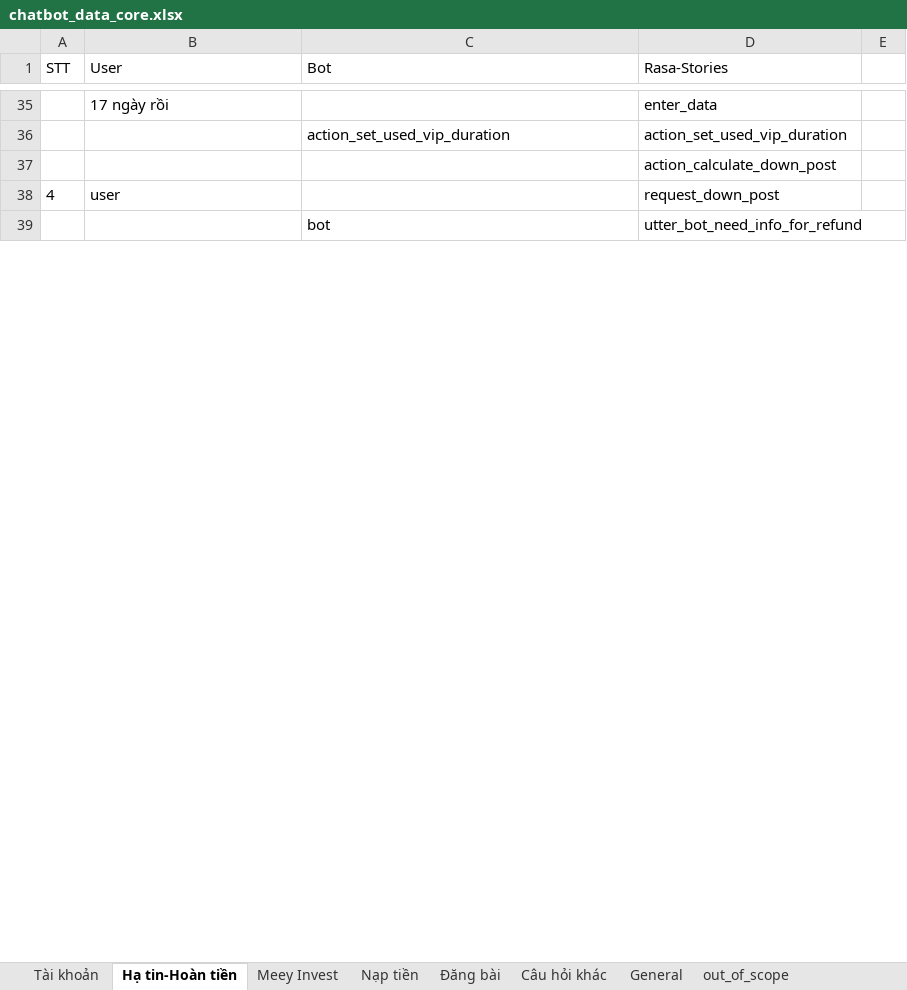
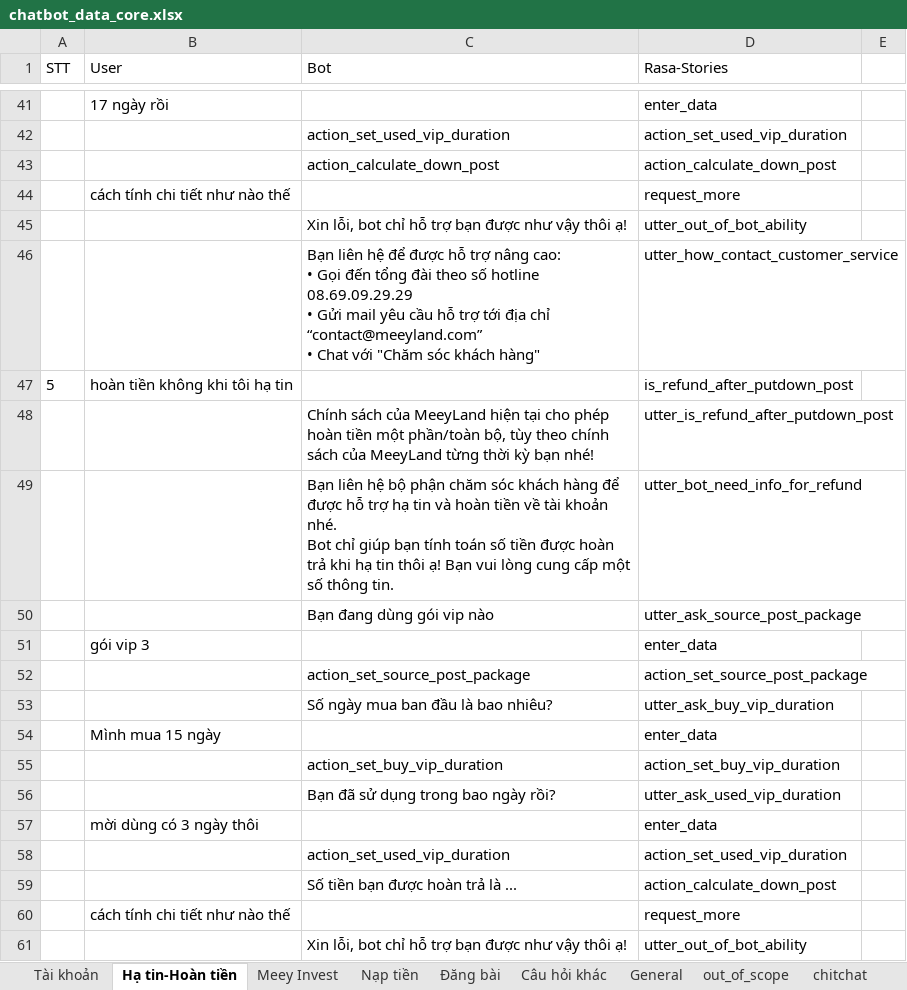
Before and after one commit to DBone32/rasa-chatbot, an Excel workbook: raw_data/chatbot_data_core.xlsx, sheet Hạ tin-Hoàn tiền, drawn as a sheet; only a part is shown, gaps mark what is left out; values as stored, in another font and other column widths than the file's, no borders; removed rows and columns are numbered as before the commit, all else as after; ↵ is a line break in a cell; the diff covers the shown part only; the diff names each change by its address in the sheet, - before the commit and + after, or states it on an @@ line.

Commit message:
add data
add data

```diff
--- a/raw_data/chatbot_data_core.xlsx (sheet Hạ tin-Hoàn tiền)
+++ b/raw_data/chatbot_data_core.xlsx (sheet Hạ tin-Hoàn tiền)
+sheet tab: chitchat
-C43 (Bot): (empty)
+C43 (Bot): action_calculate_down_post
-row 38: 4 | user |  | request_down_post
+row 44:  | cách tính chi tiết như nào thế |  | request_more
+row 45:  |  | Xin lỗi, bot chỉ hỗ trợ bạn được như vậy thôi ạ! | utter_out_of_bot_ability
+row 46:  |  | Bạn liên hệ để được hỗ trợ nâng cao: ↵ • Gọi đến tổng đài theo số hotline 08.69.09.29.29 ↵ • Gửi mail yêu cầu hỗ trợ tới địa chỉ “contact@meeyland.com” ↵ • Chat với "Chăm sóc khách hàng" | utter_how_contact_customer_service
+row 47: 5 | hoàn tiền không khi tôi hạ tin |  | is_refund_after_putdown_post
+row 48:  |  | Chính sách của MeeyLand hiện tại cho phép hoàn tiền một phần/toàn bộ, tùy theo chính sách của MeeyLand từng thời kỳ bạn nhé! | utter_is_refund_after_putdown_post
-C49 (Bot): bot
+C49 (Bot): Bạn liên hệ bộ phận chăm sóc khách hàng để được hỗ trợ hạ tin và hoàn tiền về tài khoản nhé. ↵ Bot chỉ giúp bạn tính toán số tiền được hoàn trả khi hạ tin thôi ạ! Bạn vui lòng cung cấp một số thông tin.
+row 50:  |  | Bạn đang dùng gói vip nào | utter_ask_source_post_package
+row 51:  | gói vip 3 |  | enter_data
+row 52:  |  | action_set_source_post_package | action_set_source_post_package
+row 53:  |  | Số ngày mua ban đầu là bao nhiêu? | utter_ask_buy_vip_duration
+row 54:  | Mình mua 15 ngày |  | enter_data
+row 55:  |  | action_set_buy_vip_duration | action_set_buy_vip_duration
+row 56:  |  | Bạn đã sử dụng trong bao ngày rồi? | utter_ask_used_vip_duration
+row 57:  | mời dùng có 3 ngày thôi |  | enter_data
+row 58:  |  | action_set_used_vip_duration | action_set_used_vip_duration
+row 59:  |  | Số tiền bạn được hoàn trả là ... | action_calculate_down_post
+row 60:  | cách tính chi tiết như nào thế |  | request_more
+row 61:  |  | Xin lỗi, bot chỉ hỗ trợ bạn được như vậy thôi ạ! | utter_out_of_bot_ability
```
Also changed, not shown: 56 added rows, 2 removed rows, 1 moved row and 14 edited cells elsewhere in this sheet, sheet Đăng bài, sheet Meey Invest, raw_data/chatbot_data_nlu.xlsx, 13 other files.
